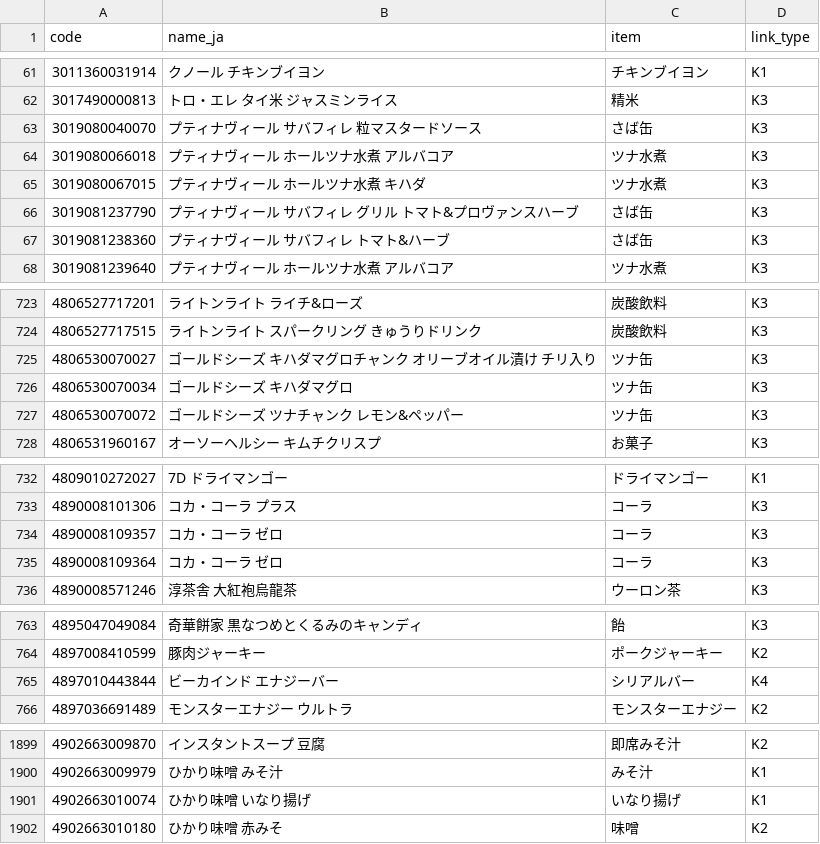
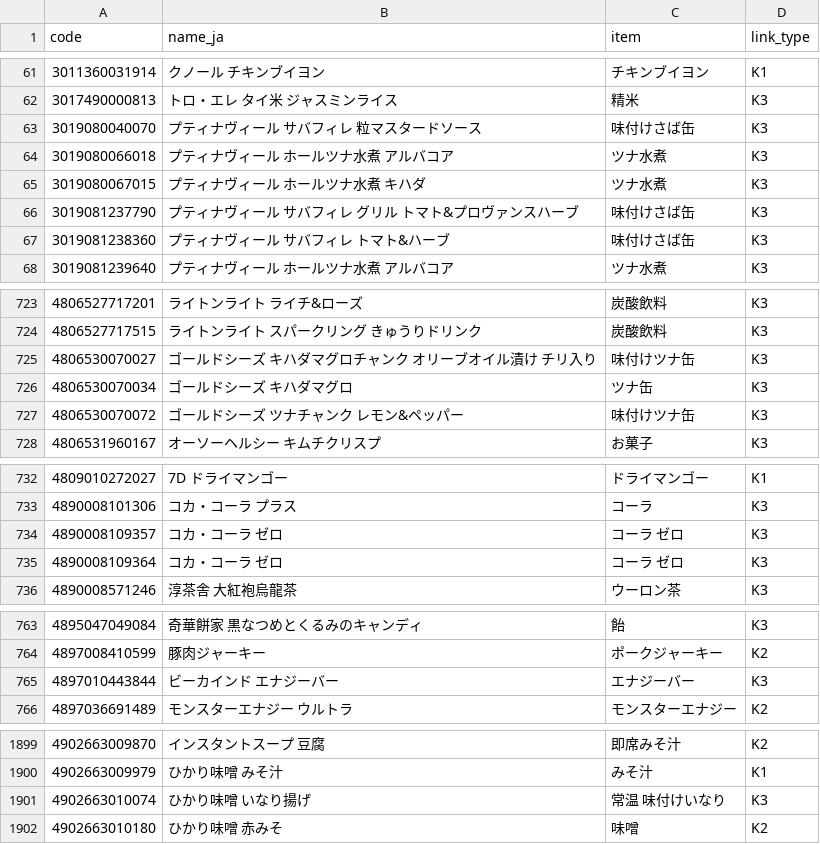
Before and after one commit to wanziwanzi250-a11y/off-japan-names, a CSV file: off-alias.csv, drawn as a sheet; only a part is shown, gaps mark what is left out; the diff covers the shown part only.

```diff
--- a/off-alias.csv
+++ b/off-alias.csv
@@ -62,7 +62,7 @@ code,name_ja,item,link_type
 3017490000813,トロ・エレ タイ米 ジャスミンライス,精米,K3
-3019080040070,プティナヴィール サバフィレ 粒マスタードソース,さば缶,K3
+3019080040070,プティナヴィール サバフィレ 粒マスタードソース,味付けさば缶,K3
 3019080066018,プティナヴィール ホールツナ水煮 アルバコア,ツナ水煮,K3
 3019080067015,プティナヴィール ホールツナ水煮 キハダ,ツナ水煮,K3
-3019081237790,プティナヴィール サバフィレ グリル トマト&プロヴァンスハーブ,さば缶,K3
-3019081238360,プティナヴィール サバフィレ トマト&ハーブ,さば缶,K3
+3019081237790,プティナヴィール サバフィレ グリル トマト&プロヴァンスハーブ,味付けさば缶,K3
+3019081238360,プティナヴィール サバフィレ トマト&ハーブ,味付けさば缶,K3
 3019081239640,プティナヴィール ホールツナ水煮 アルバコア,ツナ水煮,K3
@@ -724,5 +724,5 @@ code,name_ja,item,link_type
 4806527717515,ライトンライト スパークリング きゅうりドリンク,炭酸飲料,K3
-4806530070027,ゴールドシーズ キハダマグロチャンク オリーブオイル漬け チリ入り,ツナ缶,K3
+4806530070027,ゴールドシーズ キハダマグロチャンク オリーブオイル漬け チリ入り,味付けツナ缶,K3
 4806530070034,ゴールドシーズ キハダマグロ,ツナ缶,K3
-4806530070072,ゴールドシーズ ツナチャンク レモン&ペッパー,ツナ缶,K3
+4806530070072,ゴールドシーズ ツナチャンク レモン&ペッパー,味付けツナ缶,K3
 4806531960167,オーソーヘルシー キムチクリスプ,お菓子,K3
@@ -733,4 +733,4 @@ code,name_ja,item,link_type
 4890008101306,コカ・コーラ プラス,コーラ,K3
-4890008109357,コカ・コーラ ゼロ,コーラ,K3
-4890008109364,コカ・コーラ ゼロ,コーラ,K3
+4890008109357,コカ・コーラ ゼロ,コーラ ゼロ,K3
+4890008109364,コカ・コーラ ゼロ,コーラ ゼロ,K3
 4890008571246,淳茶舎 大紅袍烏龍茶,ウーロン茶,K3
@@ -764,3 +764,3 @@ code,name_ja,item,link_type
 4897008410599,豚肉ジャーキー,ポークジャーキー,K2
-4897010443844,ビーカインド エナジーバー,シリアルバー,K4
+4897010443844,ビーカインド エナジーバー,エナジーバー,K3
 4897036691489,モンスターエナジー ウルトラ,モンスターエナジー,K2
@@ -1900,3 +1900,3 @@ code,name_ja,item,link_type
 4902663009979,ひかり味噌 みそ汁,みそ汁,K1
-4902663010074,ひかり味噌 いなり揚げ,いなり揚げ,K1
+4902663010074,ひかり味噌 いなり揚げ,常温 味付けいなり,K3
 4902663010180,ひかり味噌 赤みそ,味噌,K2
```
Also changed, not shown: 60 edited cells elsewhere in this file, 1 other file.
